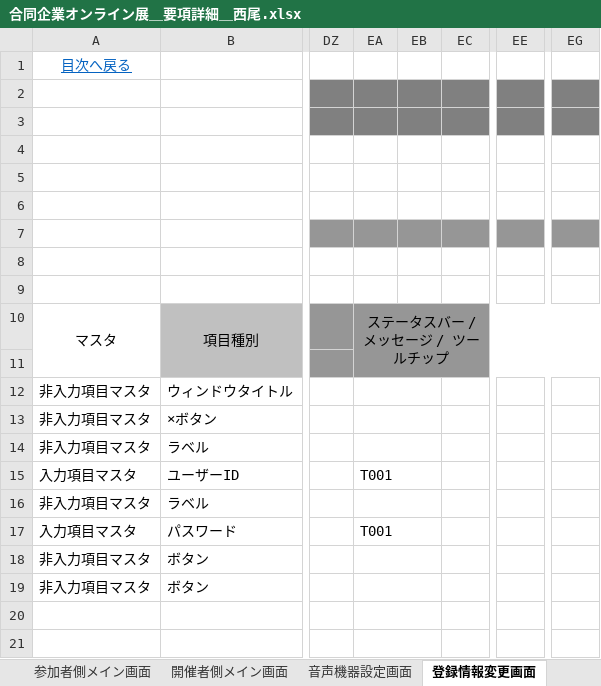
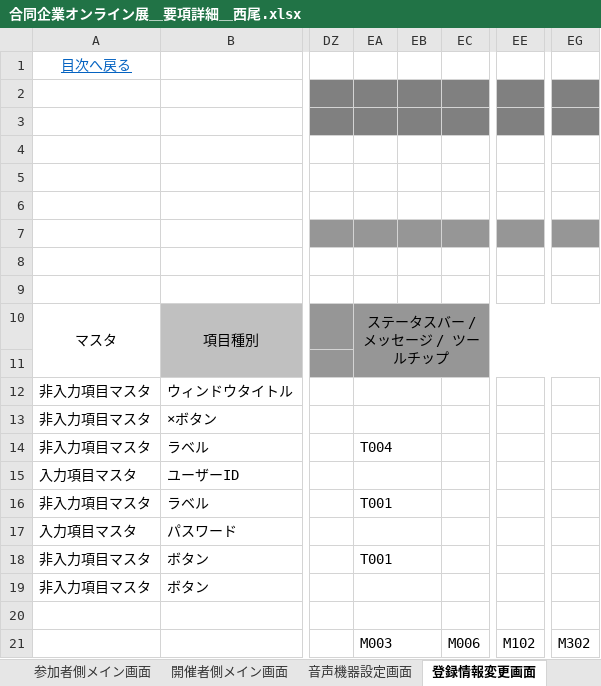
Before and after one commit to miyazaki026/git04, an Excel workbook: 合同企業オンライン展＿要項詳細＿西尾.xlsx, sheet 登録情報変更画面, drawn as a sheet; only a part is shown, gaps mark what is left out; values as stored, in another font and other column widths than the file's, no borders; the diff names each change by its address in the sheet, - before the commit and + after, or states it on an @@ line.

```diff
--- a/合同企業オンライン展＿要項詳細＿西尾.xlsx (sheet 登録情報変更画面)
+++ b/合同企業オンライン展＿要項詳細＿西尾.xlsx (sheet 登録情報変更画面)
-EA14: (empty)
+EA14: T004
-EA15: T001
+EA15: (empty)
-EA16: (empty)
+EA16: T001
-EA17: T001
+EA17: (empty)
-EA18: (empty)
+EA18: T001
-EA21: (empty)
+EA21: M003
-EC21: (empty)
+EC21: M006
-EE21: (empty)
+EE21: M102
-EG21: (empty)
+EG21: M302
```
Also changed, not shown: sheet 説明会ブース内, sheet 開催者側メイン画面, sheet ログアウト画面, sheet ログイン失敗画面, sheet アカウント登録画面, sheet ログイン画面, 6 more sheets.
